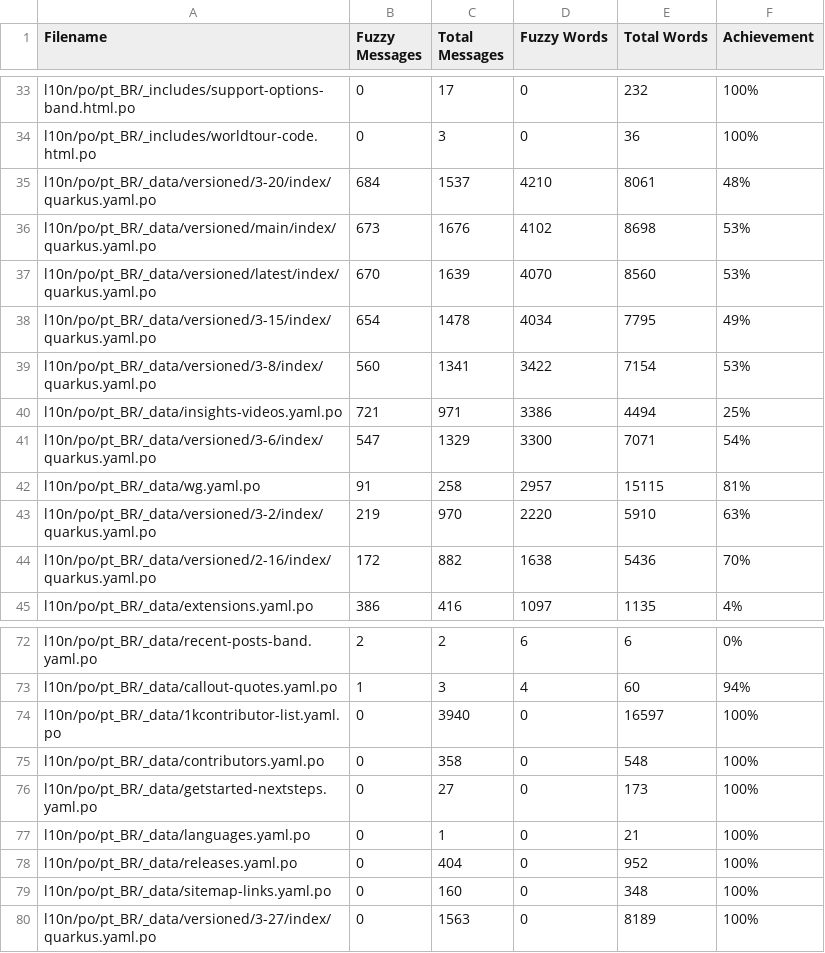
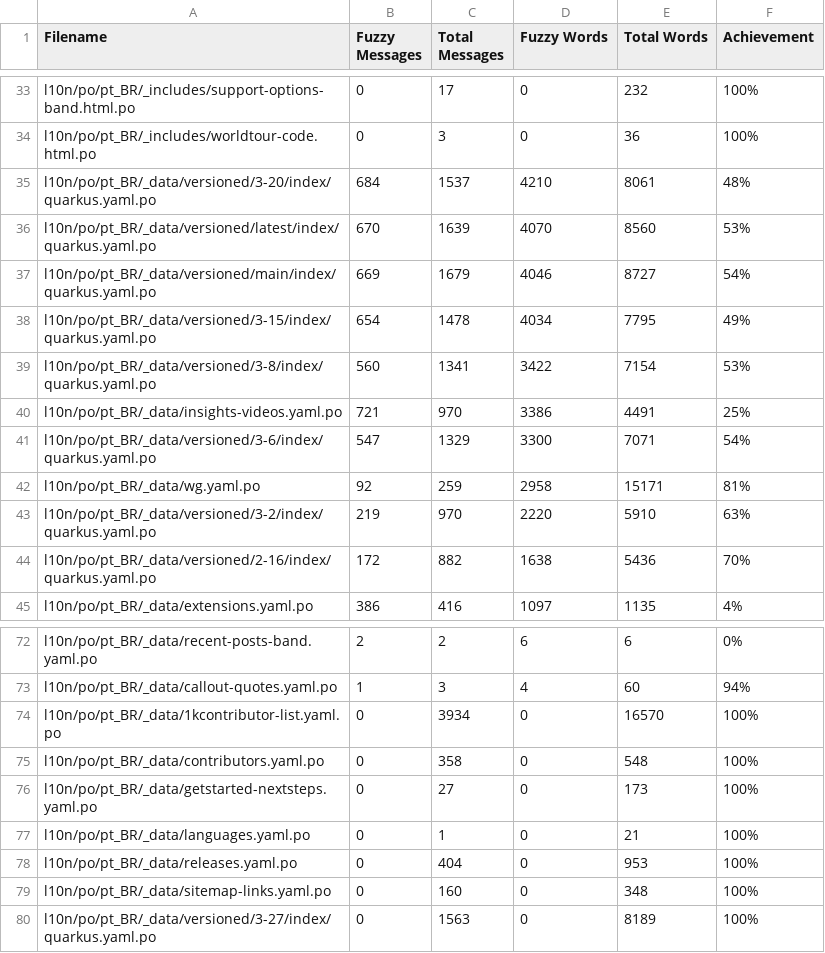
Before and after one commit to omatheusmesmo/pt.quarkus.io, a CSV file: l10n/stats/misc-translation.csv, drawn as a sheet; only a part is shown, gaps mark what is left out.

```diff
--- a/l10n/stats/misc-translation.csv
+++ b/l10n/stats/misc-translation.csv
@@ -35,9 +35,9 @@ l10n/po/pt_BR/_includes/worldtour-code.html.po, 0, 3, 0, 36, 100%
 l10n/po/pt_BR/_data/versioned/3-20/index/quarkus.yaml.po, 684, 1537, 4210, 8061, 48%
-l10n/po/pt_BR/_data/versioned/main/index/quarkus.yaml.po, 673, 1676, 4102, 8698, 53%
 l10n/po/pt_BR/_data/versioned/latest/index/quarkus.yaml.po, 670, 1639, 4070, 8560, 53%
+l10n/po/pt_BR/_data/versioned/main/index/quarkus.yaml.po, 669, 1679, 4046, 8727, 54%
 l10n/po/pt_BR/_data/versioned/3-15/index/quarkus.yaml.po, 654, 1478, 4034, 7795, 49%
 l10n/po/pt_BR/_data/versioned/3-8/index/quarkus.yaml.po, 560, 1341, 3422, 7154, 53%
-l10n/po/pt_BR/_data/insights-videos.yaml.po, 721, 971, 3386, 4494, 25%
+l10n/po/pt_BR/_data/insights-videos.yaml.po, 721, 970, 3386, 4491, 25%
 l10n/po/pt_BR/_data/versioned/3-6/index/quarkus.yaml.po, 547, 1329, 3300, 7071, 54%
-l10n/po/pt_BR/_data/wg.yaml.po, 91, 258, 2957, 15115, 81%
+l10n/po/pt_BR/_data/wg.yaml.po, 92, 259, 2958, 15171, 81%
 l10n/po/pt_BR/_data/versioned/3-2/index/quarkus.yaml.po, 219, 970, 2220, 5910, 63%
@@ -73,3 +73,3 @@ l10n/po/pt_BR/_data/recent-posts-band.yaml.po, 2, 2, 6, 6, 0%
 l10n/po/pt_BR/_data/callout-quotes.yaml.po, 1, 3, 4, 60, 94%
-l10n/po/pt_BR/_data/1kcontributor-list.yaml.po, 0, 3940, 0, 16597, 100%
+l10n/po/pt_BR/_data/1kcontributor-list.yaml.po, 0, 3934, 0, 16570, 100%
 l10n/po/pt_BR/_data/contributors.yaml.po, 0, 358, 0, 548, 100%
@@ -77,3 +77,3 @@ l10n/po/pt_BR/_data/getstarted-nextsteps.yaml.po, 0, 27, 0, 173, 100%
 l10n/po/pt_BR/_data/languages.yaml.po, 0, 1, 0, 21, 100%
-l10n/po/pt_BR/_data/releases.yaml.po, 0, 404, 0, 952, 100%
+l10n/po/pt_BR/_data/releases.yaml.po, 0, 404, 0, 953, 100%
 l10n/po/pt_BR/_data/sitemap-links.yaml.po, 0, 160, 0, 348, 100%
```
Also changed, not shown: l10n/stats/main-guides-translation.csv, l10n/stats/posts-translation.csv.
